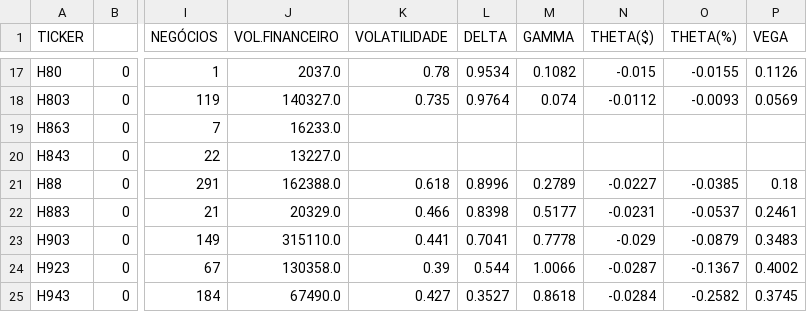
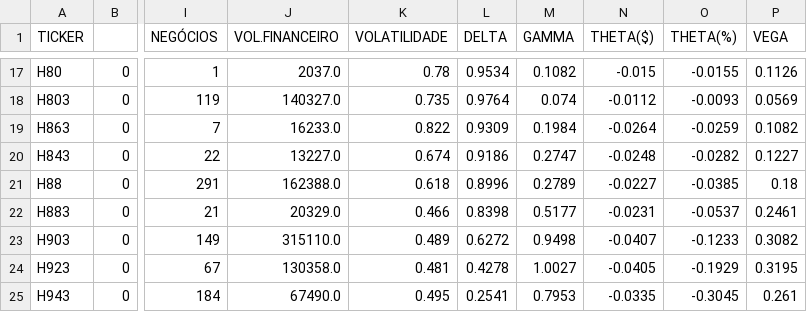
Before and after one commit to guiworldtv/Py_bovespa, a CSV file: src/data/CALL_for_USIM5.csv, drawn as a sheet; only a part is shown, gaps mark what is left out; the diff covers the shown part only; the diff names each change by its address in the sheet, - before the commit and + after, or states it on an @@ line.

```diff
--- a/src/data/CALL_for_USIM5.csv
+++ b/src/data/CALL_for_USIM5.csv
-K19 (VOLATILIDADE): (empty)
+K19 (VOLATILIDADE): 0.822
-L19 (DELTA): (empty)
+L19 (DELTA): 0.9309
-M19 (GAMMA): (empty)
+M19 (GAMMA): 0.1984
-N19 (THETA($)): (empty)
+N19 (THETA($)): -0.0264
-O19 (THETA(%)): (empty)
+O19 (THETA(%)): -0.0259
-P19 (VEGA): (empty)
+P19 (VEGA): 0.1082
-K20 (VOLATILIDADE): (empty)
+K20 (VOLATILIDADE): 0.674
-L20 (DELTA): (empty)
+L20 (DELTA): 0.9186
-M20 (GAMMA): (empty)
+M20 (GAMMA): 0.2747
-N20 (THETA($)): (empty)
+N20 (THETA($)): -0.0248
-O20 (THETA(%)): (empty)
+O20 (THETA(%)): -0.0282
-P20 (VEGA): (empty)
+P20 (VEGA): 0.1227
-K23 (VOLATILIDADE): 0.441
+K23 (VOLATILIDADE): 0.489
-L23 (DELTA): 0.7041
+L23 (DELTA): 0.6272
-M23 (GAMMA): 0.7778
+M23 (GAMMA): 0.9498
-N23 (THETA($)): -0.029
+N23 (THETA($)): -0.0407
-O23 (THETA(%)): -0.0879
+O23 (THETA(%)): -0.1233
-P23 (VEGA): 0.3483
+P23 (VEGA): 0.3082
-K24 (VOLATILIDADE): 0.39
+K24 (VOLATILIDADE): 0.481
-L24 (DELTA): 0.544
+L24 (DELTA): 0.4278
-M24 (GAMMA): 1.0066
+M24 (GAMMA): 1.0027
-N24 (THETA($)): -0.0287
+N24 (THETA($)): -0.0405
-O24 (THETA(%)): -0.1367
+O24 (THETA(%)): -0.1929
-P24 (VEGA): 0.4002
+P24 (VEGA): 0.3195
-K25 (VOLATILIDADE): 0.427
+K25 (VOLATILIDADE): 0.495
-L25 (DELTA): 0.3527
+L25 (DELTA): 0.2541
-M25 (GAMMA): 0.8618
+M25 (GAMMA): 0.7953
-N25 (THETA($)): -0.0284
+N25 (THETA($)): -0.0335
-O25 (THETA(%)): -0.2582
+O25 (THETA(%)): -0.3045
-P25 (VEGA): 0.3745
+P25 (VEGA): 0.261
```
Also changed, not shown: 36 edited cells elsewhere in this file, src/data/CALL_for_B3SA3.csv, src/data/CALL_for_GGBR4.csv, 36 other files.
